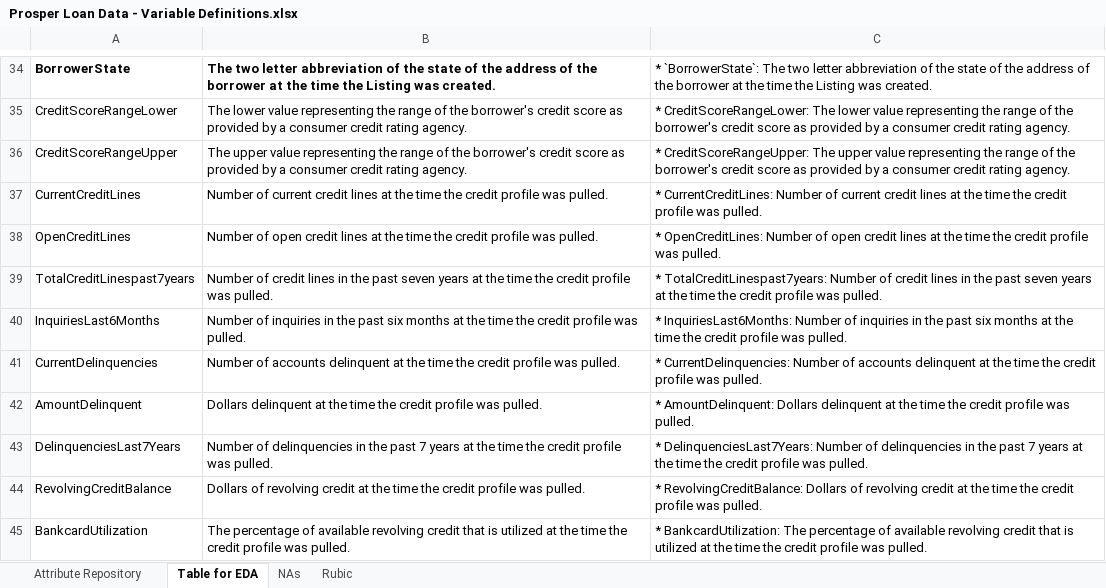
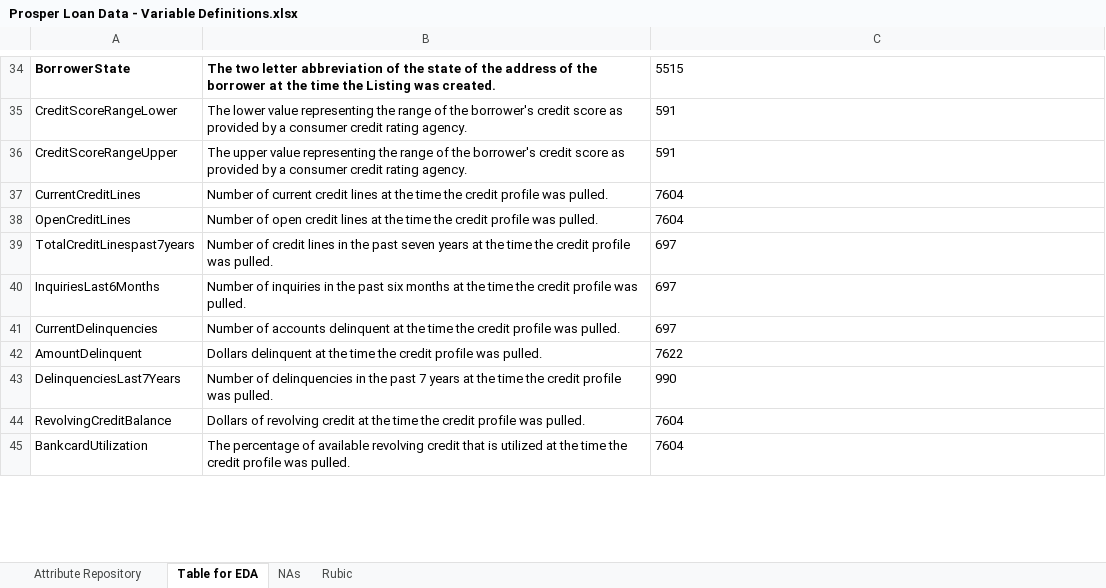
Before and after one commit to moosial/CommunicateDataFindings, an Excel workbook: Prosper Loan Data - Variable Definitions.xlsx, sheet Table for EDA, drawn as a sheet; only a part is shown, gaps mark what is left out; values as stored, in another font and other column widths than the file's, no borders; the diff covers the shown part only; the diff names each change by its address in the sheet, - before the commit and + after, or states it on an @@ line.

```diff
--- a/Prosper Loan Data - Variable Definitions.xlsx (sheet Table for EDA)
+++ b/Prosper Loan Data - Variable Definitions.xlsx (sheet Table for EDA)
-C34: * `BorrowerState`: The two letter abbreviation of the state of the address of the borrower at the time the Listing was created.
+C34: 5515
-C35: * CreditScoreRangeLower: The lower value representing the range of the borrower's credit score as provided by a consumer credit rating agency.
+C35: 591
-C36: * CreditScoreRangeUpper: The upper value representing the range of the borrower's credit score as provided by a consumer credit rating agency.
+C36: 591
-C37: * CurrentCreditLines: Number of current credit lines at the time the credit profile was pulled.
+C37: 7604
-C38: * OpenCreditLines: Number of open credit lines at the time the credit profile was pulled.
+C38: 7604
-C39: * TotalCreditLinespast7years: Number of credit lines in the past seven years at the time the credit profile was pulled.
+C39: 697
-C40: * InquiriesLast6Months: Number of inquiries in the past six months at the time the credit profile was pulled.
+C40: 697
-C41: * CurrentDelinquencies: Number of accounts delinquent at the time the credit profile was pulled.
+C41: 697
-C42: * AmountDelinquent: Dollars delinquent at the time the credit profile was pulled.
+C42: 7622
-C43: * DelinquenciesLast7Years: Number of delinquencies in the past 7 years at the time the credit profile was pulled.
+C43: 990
-C44: * RevolvingCreditBalance: Dollars of revolving credit at the time the credit profile was pulled.
+C44: 7604
-C45: * BankcardUtilization: The percentage of available revolving credit that is utilized at the time the credit profile was pulled.
+C45: 7604
```
Also changed, not shown: 40 edited cells and cell formats elsewhere in this sheet, sheet Attribute Repository, 4 other files.
